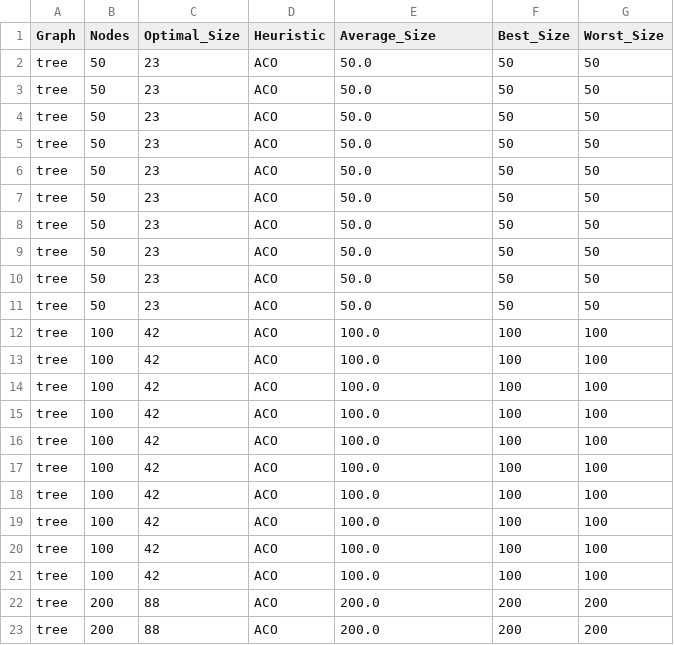
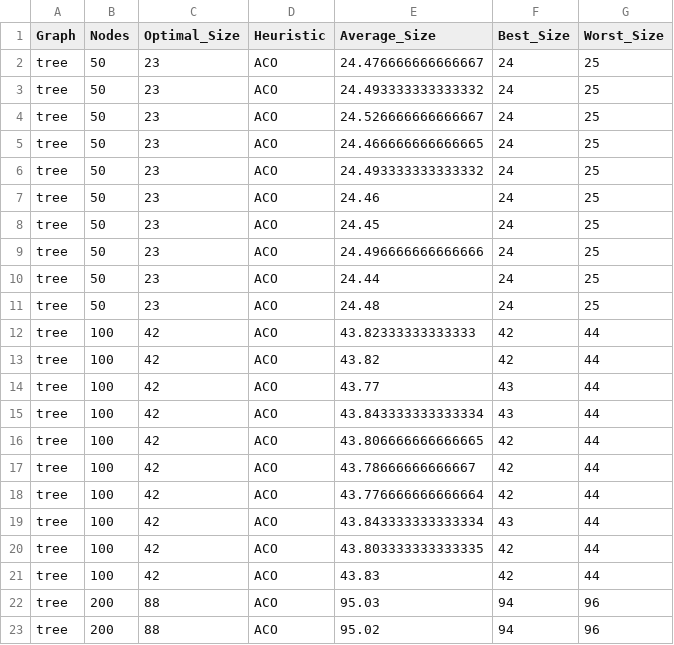
Before and after one commit to saami783/Memoire-M1, a CSV file: coding/python/comparaison/out/trees/aco.csv, drawn as a sheet; only a part is shown; the diff covers the shown part only.

```diff
--- a/coding/python/comparaison/out/trees/aco.csv
+++ b/coding/python/comparaison/out/trees/aco.csv
@@ -1,23 +1,23 @@
 Graph,Nodes,Optimal_Size,Heuristic,Average_Size,Best_Size,Worst_Size
-tree,50,23,ACO,50.0,50,50
-tree,50,23,ACO,50.0,50,50
-tree,50,23,ACO,50.0,50,50
-tree,50,23,ACO,50.0,50,50
-tree,50,23,ACO,50.0,50,50
-tree,50,23,ACO,50.0,50,50
-tree,50,23,ACO,50.0,50,50
-tree,50,23,ACO,50.0,50,50
-tree,50,23,ACO,50.0,50,50
-tree,50,23,ACO,50.0,50,50
-tree,100,42,ACO,100.0,100,100
-tree,100,42,ACO,100.0,100,100
-tree,100,42,ACO,100.0,100,100
-tree,100,42,ACO,100.0,100,100
-tree,100,42,ACO,100.0,100,100
-tree,100,42,ACO,100.0,100,100
-tree,100,42,ACO,100.0,100,100
-tree,100,42,ACO,100.0,100,100
-tree,100,42,ACO,100.0,100,100
-tree,100,42,ACO,100.0,100,100
-tree,200,88,ACO,200.0,200,200
-tree,200,88,ACO,200.0,200,200
+tree,50,23,ACO,24.476666666666667,24,25
+tree,50,23,ACO,24.493333333333332,24,25
+tree,50,23,ACO,24.526666666666667,24,25
+tree,50,23,ACO,24.466666666666665,24,25
+tree,50,23,ACO,24.493333333333332,24,25
+tree,50,23,ACO,24.46,24,25
+tree,50,23,ACO,24.45,24,25
+tree,50,23,ACO,24.496666666666666,24,25
+tree,50,23,ACO,24.44,24,25
+tree,50,23,ACO,24.48,24,25
+tree,100,42,ACO,43.82333333333333,42,44
+tree,100,42,ACO,43.82,42,44
+tree,100,42,ACO,43.77,43,44
+tree,100,42,ACO,43.843333333333334,43,44
+tree,100,42,ACO,43.806666666666665,42,44
+tree,100,42,ACO,43.78666666666667,42,44
+tree,100,42,ACO,43.776666666666664,42,44
+tree,100,42,ACO,43.843333333333334,43,44
+tree,100,42,ACO,43.803333333333335,42,44
+tree,100,42,ACO,43.83,42,44
+tree,200,88,ACO,95.03,94,96
+tree,200,88,ACO,95.02,94,96
```
Also changed, not shown: 54 edited cells elsewhere in this file, 10 other files.
